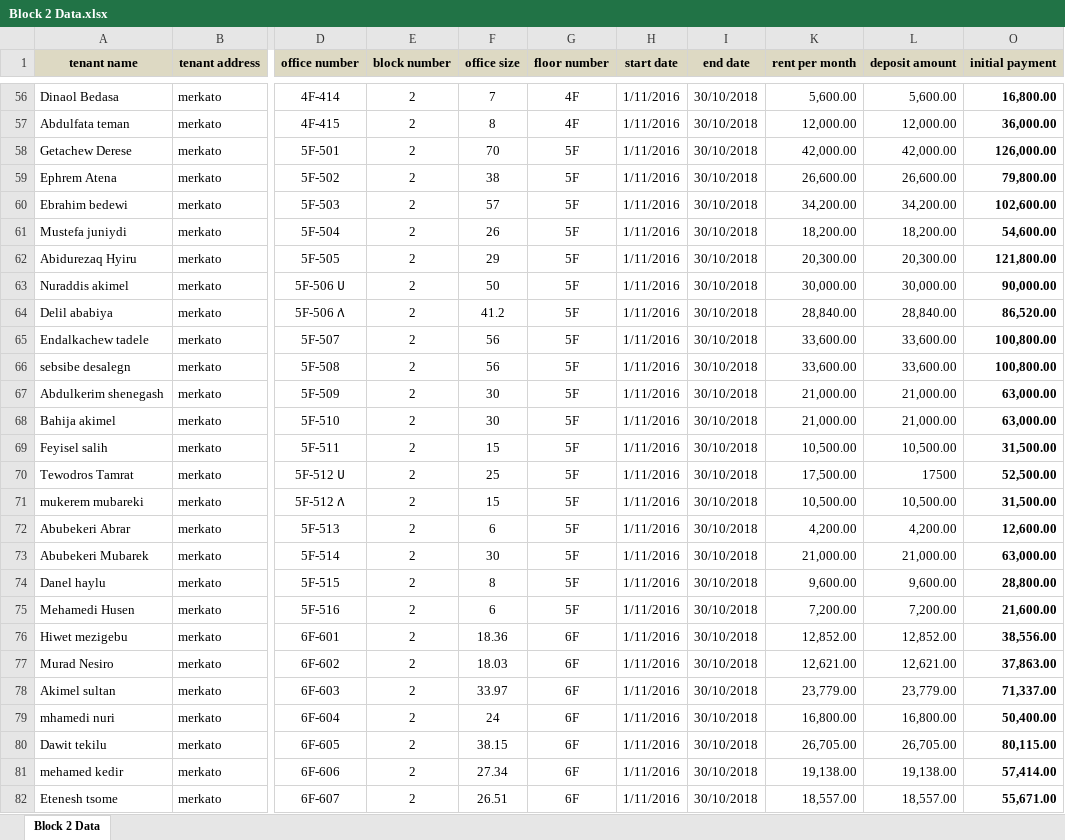
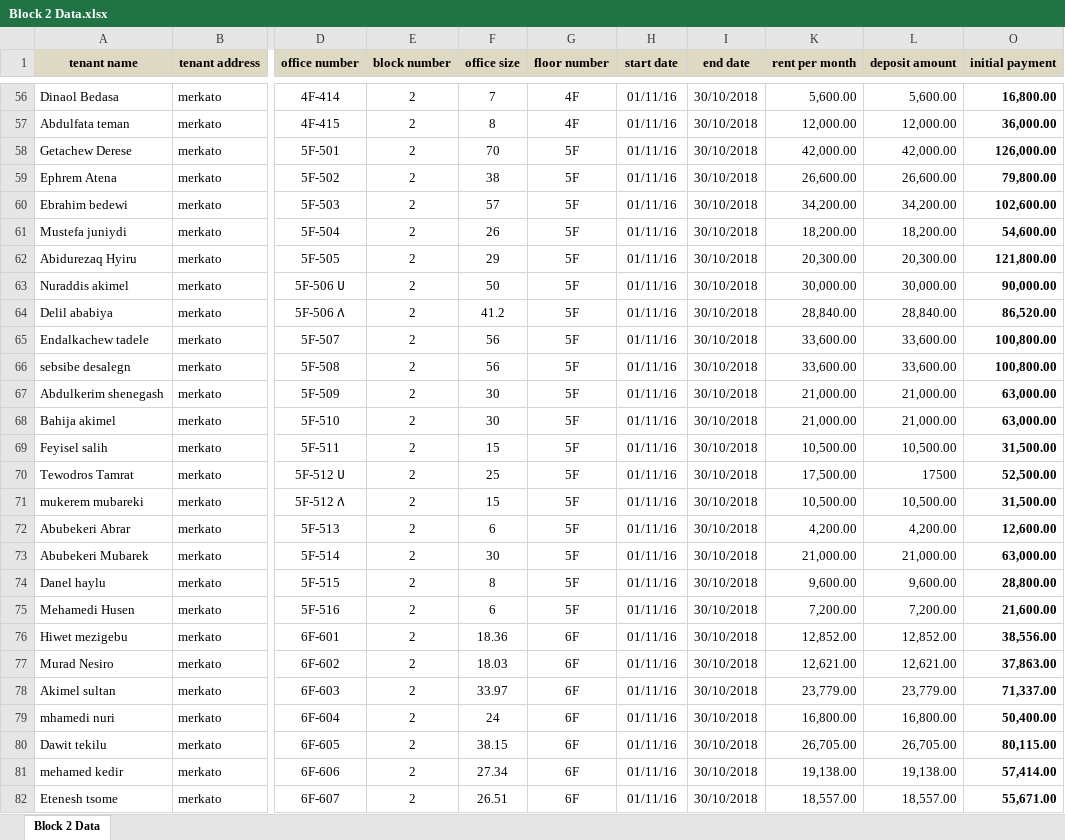
Before and after one commit to burka9/rental, an Excel workbook: api/data/Block 2 Data.xlsx, sheet Block 2 Data, drawn as a sheet; only a part is shown, gaps mark what is left out; values as stored, in another font and other column widths than the file's, no borders; the diff covers the shown part only; the diff names each change by its address in the sheet, - before the commit and + after, or states it on an @@ line.

Commit message:
working with import data

```diff
--- a/api/data/Block 2 Data.xlsx (sheet Block 2 Data)
+++ b/api/data/Block 2 Data.xlsx (sheet Block 2 Data)
-H56:H82 (start date): 1/11/2016
+H56:H82 (start date): 01/11/16
```
Also changed, not shown: 87 edited cells elsewhere in this sheet, 52 other files.
